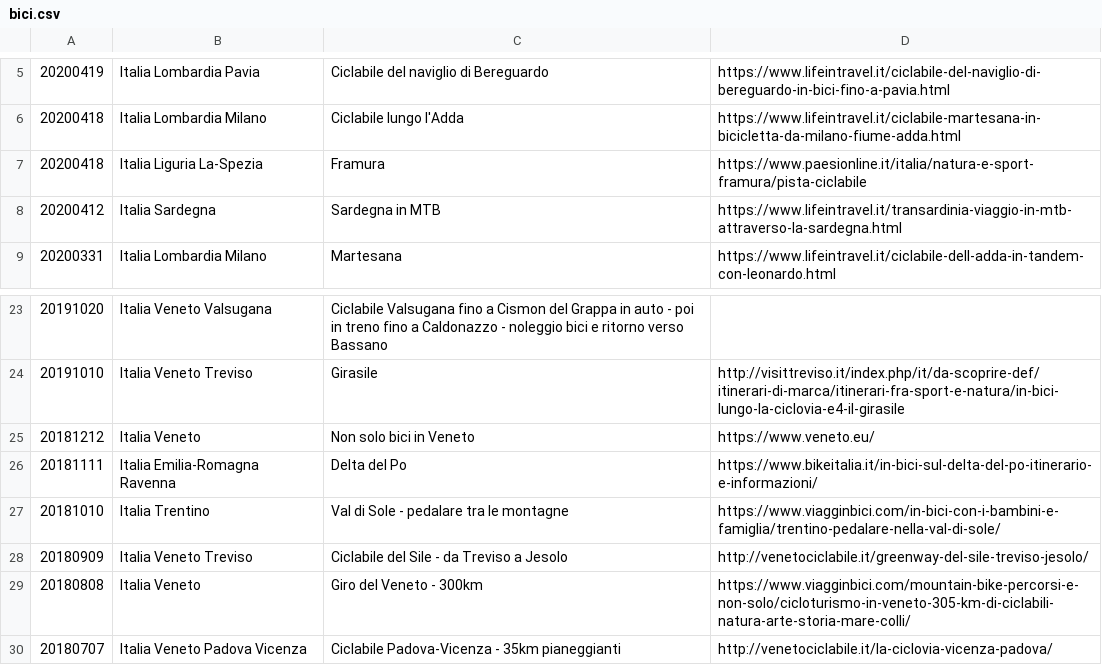
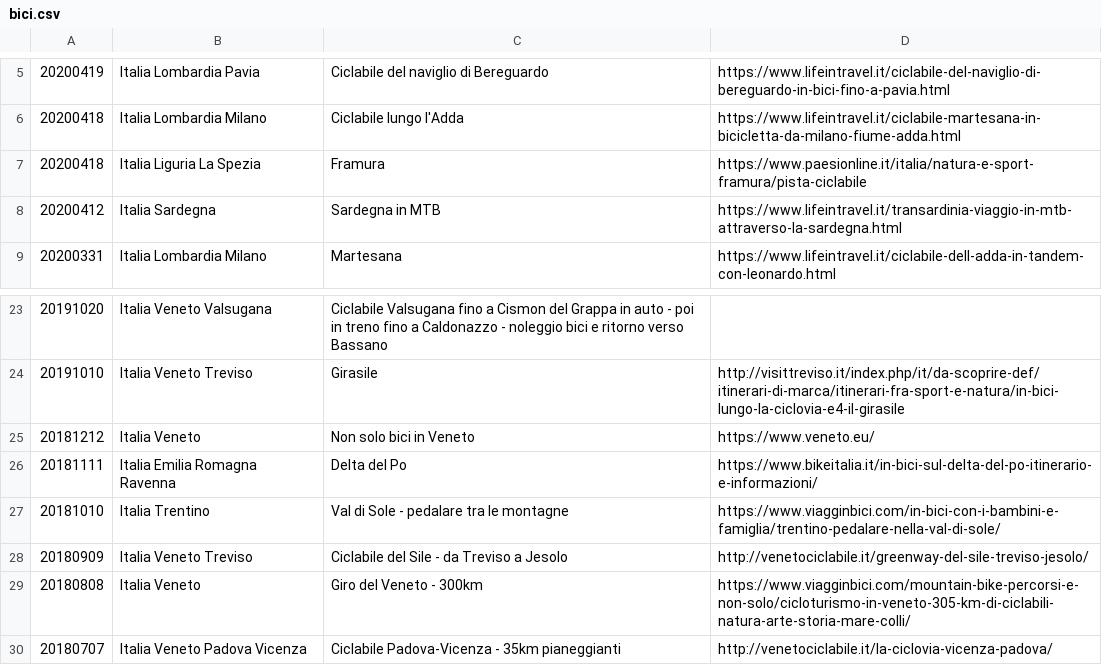
Before and after one commit to giammy/giammy.github.io, a CSV file: ciclozingarate/bici.csv, drawn as a sheet; only a part is shown, gaps mark what is left out.

```diff
--- a/ciclozingarate/bici.csv
+++ b/ciclozingarate/bici.csv
@@ -6,3 +6,3 @@
 20200418,Italia Lombardia Milano,Ciclabile lungo l'Adda,https://www.lifeintravel.it/ciclabile-martesana-in-bicicletta-da-milano-fiume-adda.html
-20200418, Italia Liguria La-Spezia,Framura,https://www.paesionline.it/italia/natura-e-sport-framura/pista-ciclabile
+20200418,"Italia Liguria La Spezia",Framura,https://www.paesionline.it/italia/natura-e-sport-framura/pista-ciclabile
 20200412,Italia Sardegna,Sardegna in MTB,https://www.lifeintravel.it/transardinia-viaggio-in-mtb-attraverso-la-sardegna.html
@@ -25,3 +25,3 @@
 20181212,Italia Veneto,Non solo bici in Veneto,https://www.veneto.eu/
-20181111,Italia Emilia-Romagna Ravenna,Delta del Po,https://www.bikeitalia.it/in-bici-sul-delta-del-po-itinerario-e-informazioni/
+20181111,"Italia Emilia Romagna Ravenna",Delta del Po,https://www.bikeitalia.it/in-bici-sul-delta-del-po-itinerario-e-informazioni/
 20181010,Italia Trentino,Val di Sole - pedalare tra le montagne,https://www.viagginbici.com/in-bici-con-i-bambini-e-famiglia/trentino-pedalare-nella-val-di-sole/
```
Also changed, not shown: 2 other files.
